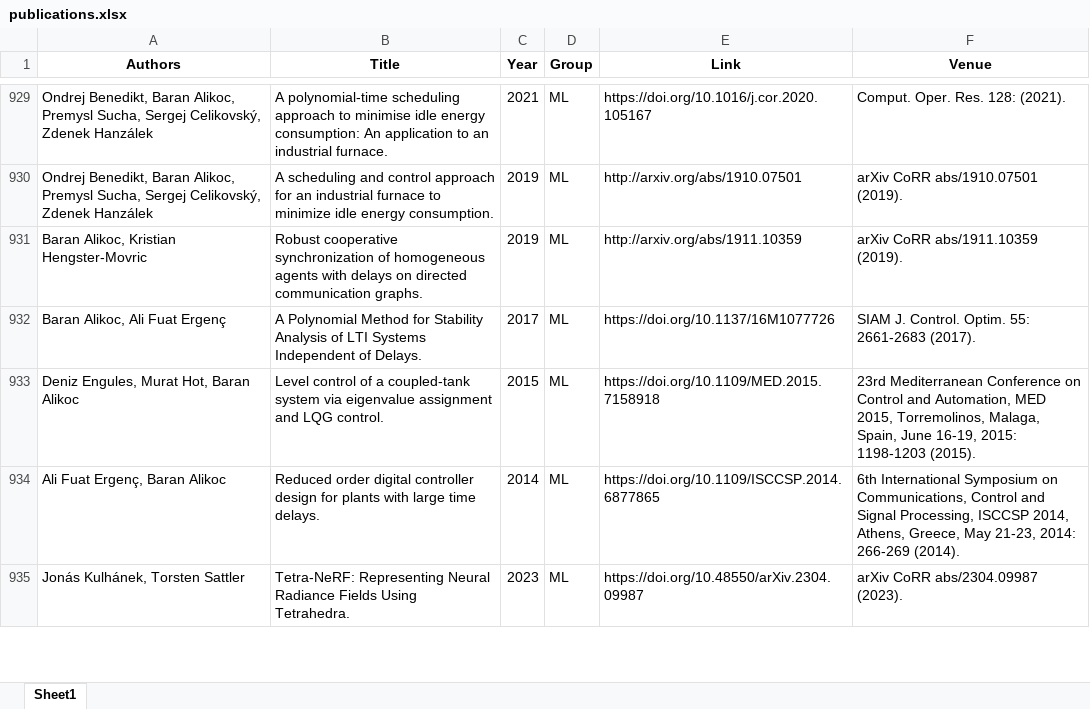
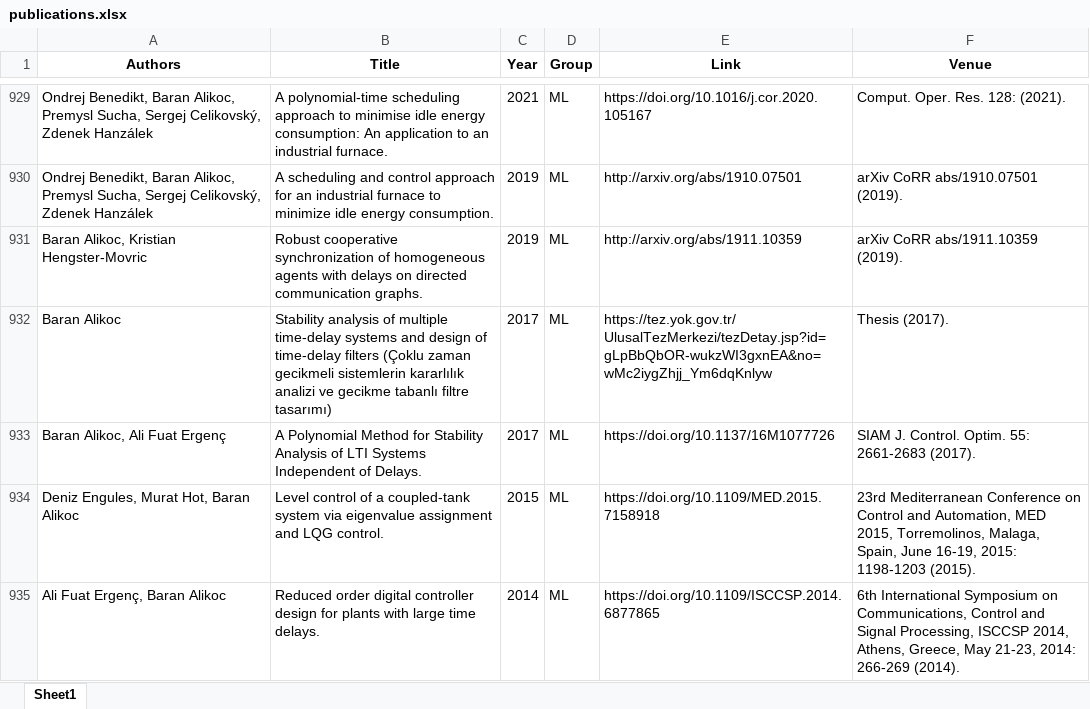
Before and after one commit to ai4reason/ai4reason.github.io, an Excel workbook: docs/download/publications.xlsx, sheet Sheet1, drawn as a sheet; only a part is shown, gaps mark what is left out; the shorter side is filled out with more unchanged rows; values as stored, in another font and other column widths than the file's, no borders; the diff names each change by its address in the sheet, - before the commit and + after, or states it on an @@ line.

```diff
--- a/docs/download/publications.xlsx (sheet Sheet1)
+++ b/docs/download/publications.xlsx (sheet Sheet1)
+row 932: Baran Alikoc | Stability analysis of multiple time-delay systems and design of time-delay filters (Çoklu zaman gecikmeli sistemlerin kararlılık analizi ve gecikme tabanlı filtre tasarımı) | 2017 | ML | https://tez.yok.gov.tr/UlusalTezMerkezi/tezDetay.jsp?id=gLpBbQbOR-wukzWI3gxnEA&no=wMc2iygZhjj_Ym6dqKnlyw | Thesis (2017).
```
Also changed, not shown: 2 other files.
